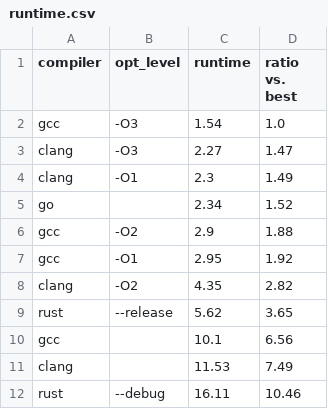
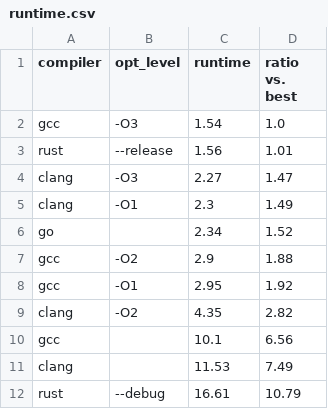
Before and after one commit to oscar6echo/rust-c-go-speed, a CSV file: results/runtime.csv, drawn as a sheet.

```diff
--- a/results/runtime.csv
+++ b/results/runtime.csv
@@ -2,2 +2,3 @@ compiler,opt_level,runtime,ratio vs. best
 gcc,-O3,1.54,1.0
+rust,--release,1.56,1.01
 clang,-O3,2.27,1.47
@@ -8,5 +9,4 @@ gcc,-O1,2.95,1.92
 clang,-O2,4.35,2.82
-rust,--release,5.62,3.65
 gcc,"",10.1,6.56
 clang,"",11.53,7.49
-rust,--debug,16.11,10.46
+rust,--debug,16.61,10.79
```
Also changed, not shown: 5 other files.
